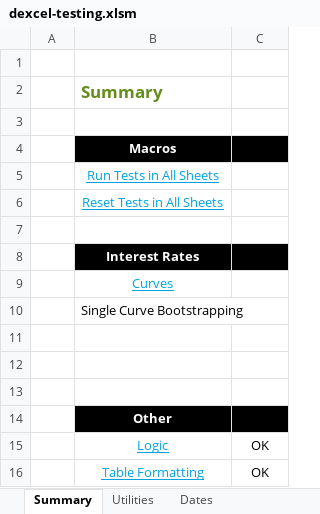
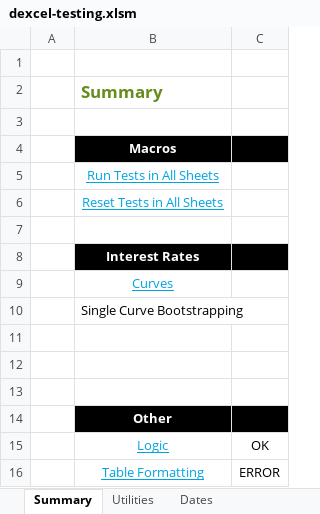
Before and after one commit to StormCollins/dExcel, an Excel workbook: dExcel/resources/workbooks/dexcel-testing.xlsm, sheet Summary, drawn as a sheet; values as stored, in another font and other column widths than the file's, no borders; conditional formats not drawn; the diff names each change by its address in the sheet, - before the commit and + after, or states it on an @@ line.

```diff
--- a/dExcel/resources/workbooks/dexcel-testing.xlsm (sheet Summary)
+++ b/dExcel/resources/workbooks/dexcel-testing.xlsm (sheet Summary)
-C16: OK
+C16: ERROR
```
Also changed, not shown: sheet Table Formatting, sheet SinlgeCurveBootstrapping, sheet Curves, 5 other files.
